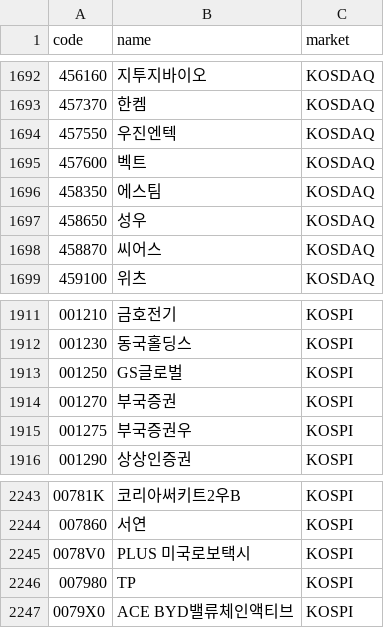
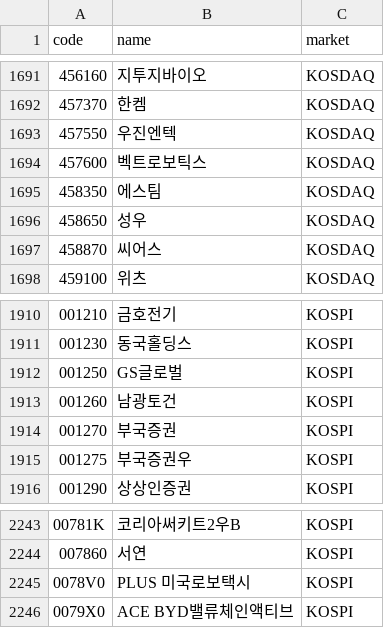
Before and after one commit to 84west0925-jk/kospi-signal-scanner, a CSV file: data/themes/_cache_stocks.csv, drawn as a sheet; only a part is shown, gaps mark what is left out; the diff covers the shown part only.

```diff
--- a/data/themes/_cache_stocks.csv
+++ b/data/themes/_cache_stocks.csv
@@ -1694,3 +1693,3 @@
 457550,우진엔텍,KOSDAQ
-457600,벡트,KOSDAQ
+457600,벡트로보틱스,KOSDAQ
 458350,에스팀,KOSDAQ
@@ -1913,2 +1912,3 @@
 001250,GS글로벌,KOSPI
+001260,남광토건,KOSPI
 001270,부국증권,KOSPI
@@ -2245,3 +2245,2 @@
 0078V0,PLUS 미국로보택시,KOSPI
-007980,TP,KOSPI
 0079X0,ACE BYD밸류체인액티브,KOSPI
```
Also changed, not shown: 2 added rows and 3 removed rows elsewhere in this file, data/themes/_cache_industry_membership.csv, data/themes/_cache_theme_membership.csv, 4 other files.
